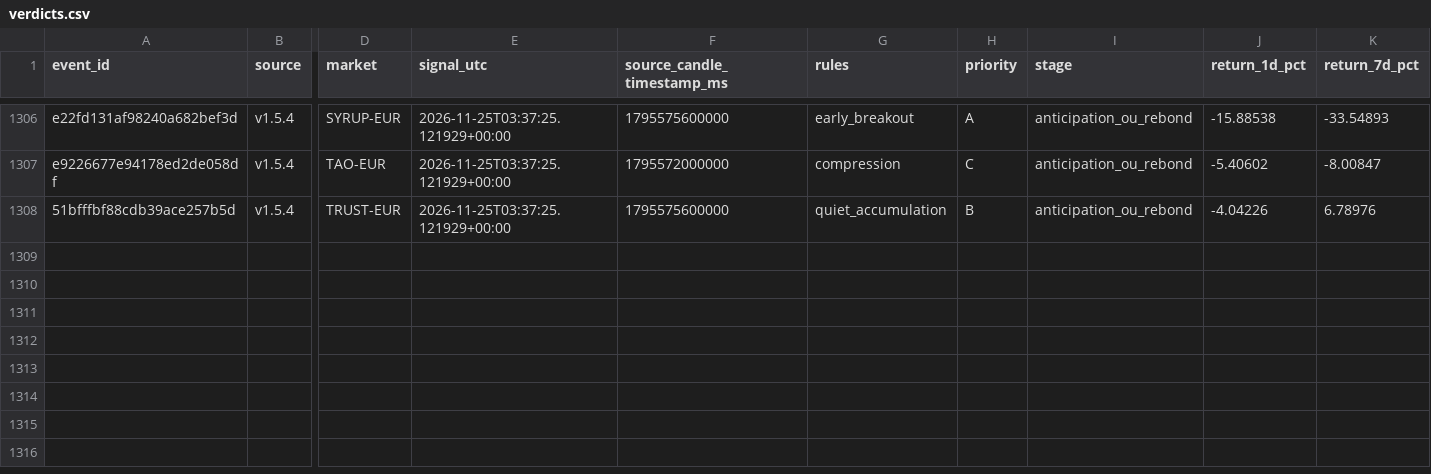
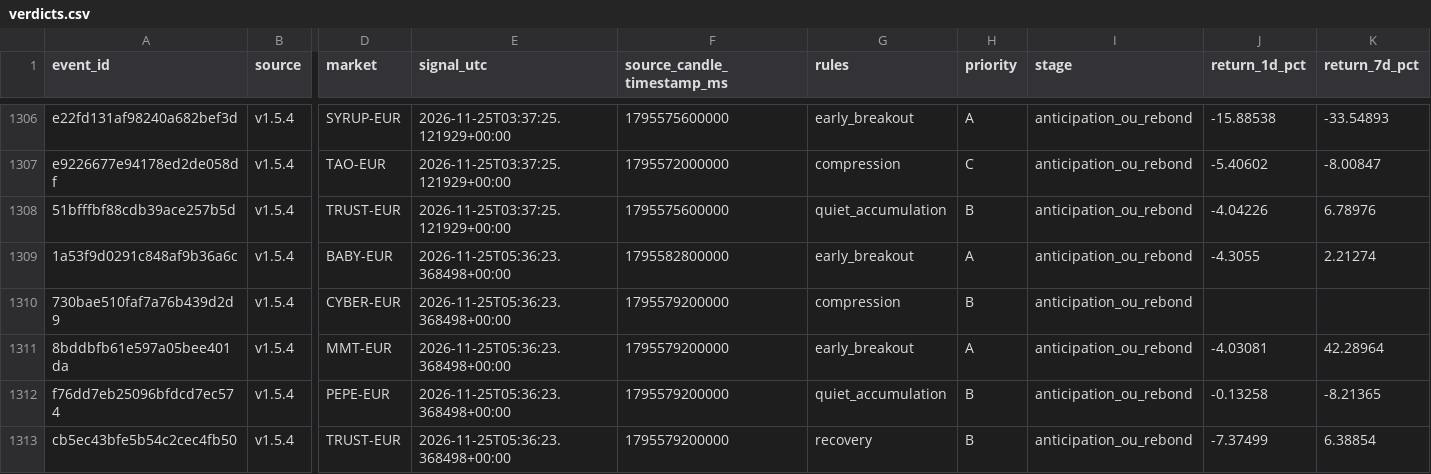
Before and after one commit to 4IN-LYS/bitvavo-radar, a CSV file: verdicts.csv, drawn as a sheet; only a part is shown, gaps mark what is left out; rows hold the shown columns only; the diff names each change by its address in the sheet, - before the commit and + after, or states it on an @@ line.

```diff
--- a/verdicts.csv
+++ b/verdicts.csv
+row 1309: 1a53f9d0291c848af9b36a6c | v1.5.4 | BABY-EUR | 2026-11-25T05:36:23.368498+00:00 | 1795582800000 | early_breakout | A | anticipation_ou_rebond | -4.3055 | 2.21274
+row 1310: 730bae510faf7a76b439d2d9 | v1.5.4 | CYBER-EUR | 2026-11-25T05:36:23.368498+00:00 | 1795579200000 | compression | B | anticipation_ou_rebond
+row 1311: 8bddbfb61e597a05bee401da | v1.5.4 | MMT-EUR | 2026-11-25T05:36:23.368498+00:00 | 1795579200000 | early_breakout | A | anticipation_ou_rebond | -4.03081 | 42.28964
+row 1312: f76dd7eb25096bfdcd7ec574 | v1.5.4 | PEPE-EUR | 2026-11-25T05:36:23.368498+00:00 | 1795579200000 | quiet_accumulation | B | anticipation_ou_rebond | -0.13258 | -8.21365
+row 1313: cb5ec43bfe5b54c2cec4fb50 | v1.5.4 | TRUST-EUR | 2026-11-25T05:36:23.368498+00:00 | 1795579200000 | recovery | B | anticipation_ou_rebond | -7.37499 | 6.38854
```
